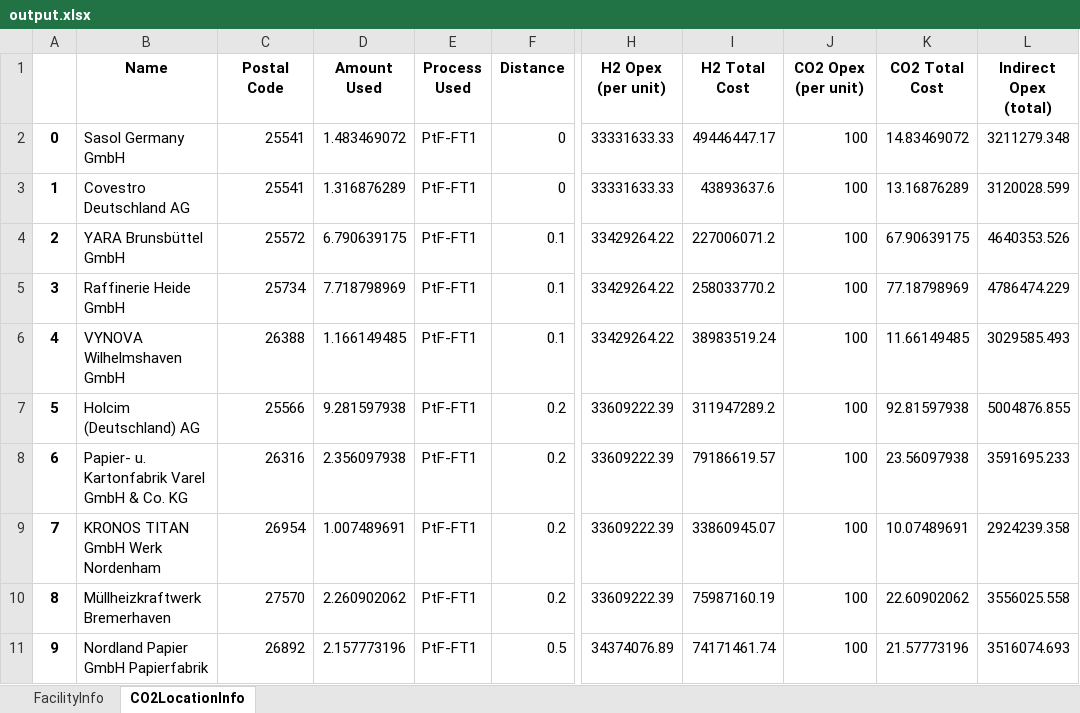
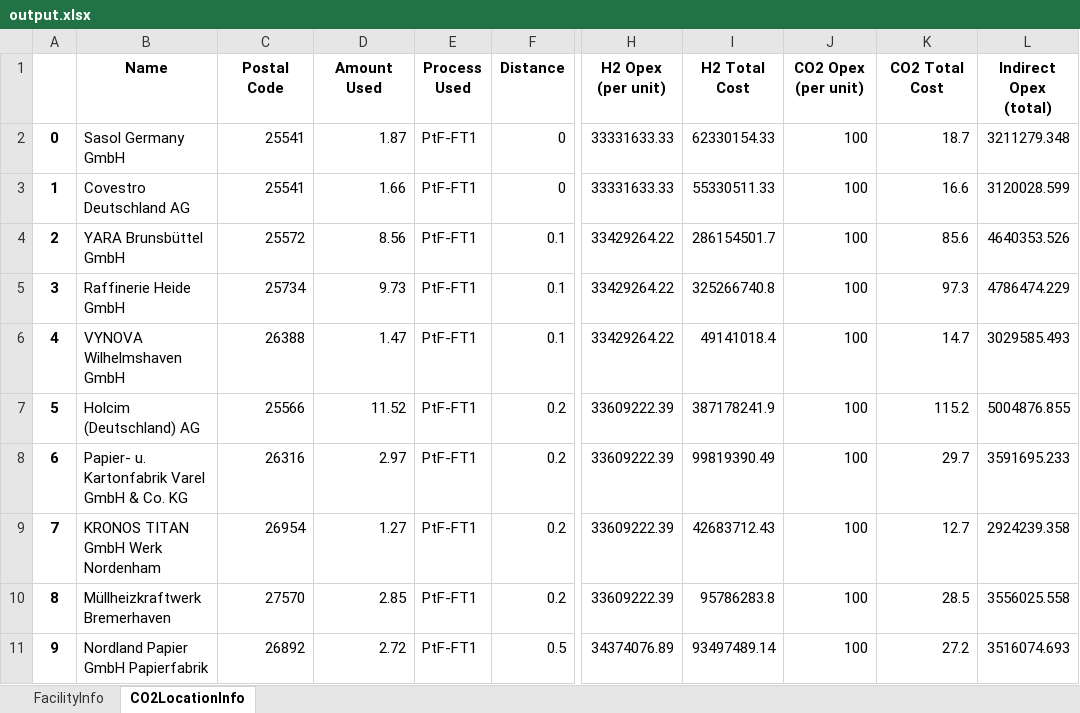
Before and after one commit to jtrobinson57/fscmodel-single-step, an Excel workbook: output.xlsx, sheet CO2LocationInfo, drawn as a sheet; only a part is shown, gaps mark what is left out; values as stored, in another font and other column widths than the file's, no borders; the diff covers the shown part only; the diff names each change by its address in the sheet, - before the commit and + after, or states it on an @@ line.

Commit message:
Completed changing max by process. NOTE. the 200 needs to be changed

```diff
--- a/output.xlsx (sheet CO2LocationInfo)
+++ b/output.xlsx (sheet CO2LocationInfo)
-D2 (Amount Used): 1.483469072
+D2 (Amount Used): 1.87
-I2 (H2 Total Cost): 49446447.17
+I2 (H2 Total Cost): 62330154.33
-K2 (CO2 Total Cost): 14.83469072
+K2 (CO2 Total Cost): 18.7
-D3 (Amount Used): 1.316876289
+D3 (Amount Used): 1.66
-I3 (H2 Total Cost): 43893637.6
+I3 (H2 Total Cost): 55330511.33
-K3 (CO2 Total Cost): 13.16876289
+K3 (CO2 Total Cost): 16.6
-D4 (Amount Used): 6.790639175
+D4 (Amount Used): 8.56
-I4 (H2 Total Cost): 227006071.2
+I4 (H2 Total Cost): 286154501.7
-K4 (CO2 Total Cost): 67.90639175
+K4 (CO2 Total Cost): 85.6
-D5 (Amount Used): 7.718798969
+D5 (Amount Used): 9.73
-I5 (H2 Total Cost): 258033770.2
+I5 (H2 Total Cost): 325266740.8
-K5 (CO2 Total Cost): 77.18798969
+K5 (CO2 Total Cost): 97.3
-D6 (Amount Used): 1.166149485
+D6 (Amount Used): 1.47
-I6 (H2 Total Cost): 38983519.24
+I6 (H2 Total Cost): 49141018.4
-K6 (CO2 Total Cost): 11.66149485
+K6 (CO2 Total Cost): 14.7
-D7 (Amount Used): 9.281597938
+D7 (Amount Used): 11.52
-I7 (H2 Total Cost): 311947289.2
+I7 (H2 Total Cost): 387178241.9
-K7 (CO2 Total Cost): 92.81597938
+K7 (CO2 Total Cost): 115.2
-D8 (Amount Used): 2.356097938
+D8 (Amount Used): 2.97
-I8 (H2 Total Cost): 79186619.57
+I8 (H2 Total Cost): 99819390.49
-K8 (CO2 Total Cost): 23.56097938
+K8 (CO2 Total Cost): 29.7
-D9 (Amount Used): 1.007489691
+D9 (Amount Used): 1.27
-I9 (H2 Total Cost): 33860945.07
+I9 (H2 Total Cost): 42683712.43
-K9 (CO2 Total Cost): 10.07489691
+K9 (CO2 Total Cost): 12.7
-D10 (Amount Used): 2.260902062
+D10 (Amount Used): 2.85
-I10 (H2 Total Cost): 75987160.19
+I10 (H2 Total Cost): 95786283.8
-K10 (CO2 Total Cost): 22.60902062
+K10 (CO2 Total Cost): 28.5
-D11 (Amount Used): 2.157773196
+D11 (Amount Used): 2.72
-I11 (H2 Total Cost): 74171461.74
+I11 (H2 Total Cost): 93497489.14
-K11 (CO2 Total Cost): 21.57773196
+K11 (CO2 Total Cost): 27.2
```
Also changed, not shown: 332 edited cells elsewhere in this sheet, sheet FacilityInfo, 1 other file.
